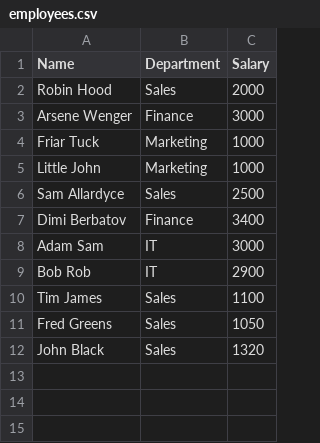
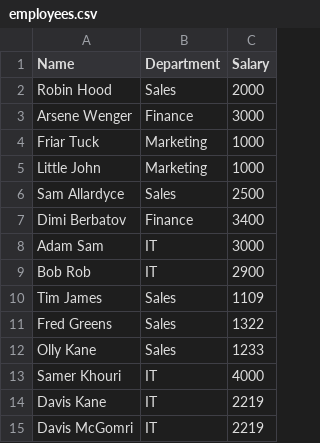
Before and after one commit to ramiazmi/programming-with-Python, a CSV file: Day-13/data/employees.csv, drawn as a sheet.

Commit message:
Update employees.csv

```diff
--- a/Day-13/data/employees.csv
+++ b/Day-13/data/employees.csv
@@ -9,4 +9,7 @@ Adam Sam,IT,3000
 Bob Rob,IT,2900
-Tim James,Sales,1100
-Fred Greens,Sales,1050
-John Black,Sales,1320
+Tim James,Sales,1109
+Fred Greens,Sales,1322
+Olly Kane,Sales,1233
+Samer Khouri,IT,4000
+Davis Kane,IT,2219
+Davis McGomri,IT,2219
```
